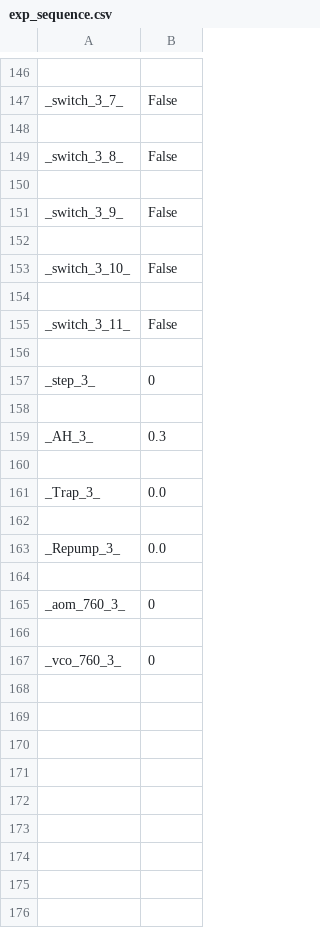
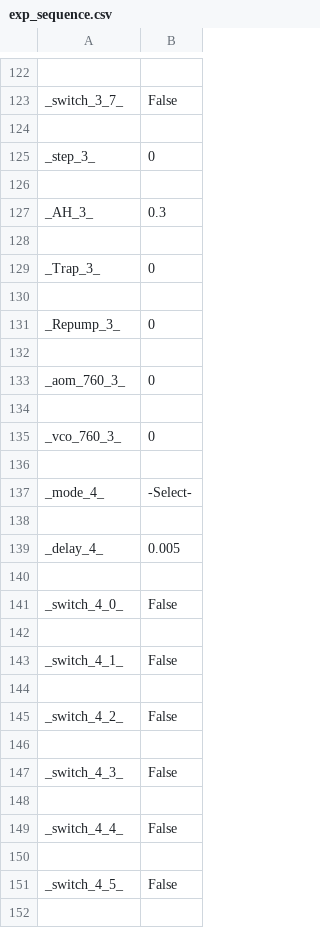
Before and after one commit to huanium/huanium, a CSV file: LaTeX projects/JQI_Journal_2019/Python Experimental Control/exp_sequence.csv, drawn as a sheet; only a part is shown, gaps mark what is left out; the diff covers the shown part only.

```diff
--- a/LaTeX projects/JQI_Journal_2019/Python Experimental Control/exp_sequence.csv
+++ b/LaTeX projects/JQI_Journal_2019/Python Experimental Control/exp_sequence.csv
@@ -148,10 +124,2 @@ _switch_3_7_,False
 
-_switch_3_8_,False
-
-_switch_3_9_,False
-
-_switch_3_10_,False
-
-_switch_3_11_,False
-
 _step_3_,0
@@ -160,5 +128,5 @@ _AH_3_,0.3
 
-_Trap_3_,0.0
+_Trap_3_,0
 
-_Repump_3_,0.0
+_Repump_3_,0
 
@@ -167 +135,18 @@ _aom_760_3_,0
 _vco_760_3_,0
+
+_mode_4_,-Select-
+
+_delay_4_,0.005
+
+_switch_4_0_,False
+
+_switch_4_1_,False
+
+_switch_4_2_,False
+
+_switch_4_3_,False
+
+_switch_4_4_,False
+
+_switch_4_5_,False
+
```
Also changed, not shown: 16 added rows, 25 removed rows and 17 edited cells elsewhere in this file, 6 other files.
